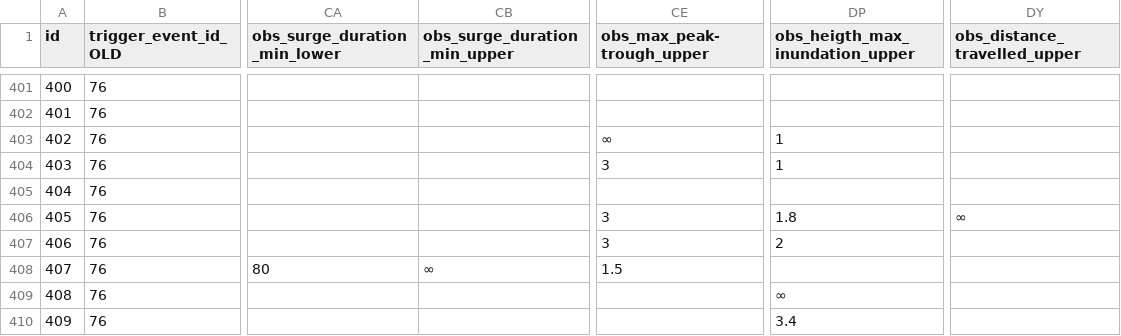
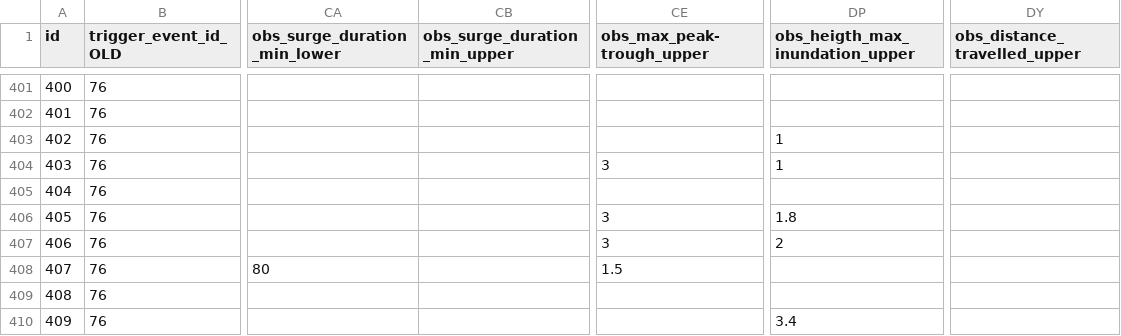
Before and after one commit to tmfrnz/nz-tsunami-db, a CSV file: app/data/gns_records.csv, drawn as a sheet; only a part is shown, gaps mark what is left out; the diff covers the shown part only; the diff names each change by its address in the sheet, - before the commit and + after, or states it on an @@ line.

```diff
--- a/app/data/gns_records.csv
+++ b/app/data/gns_records.csv
-CE403 (obs_max_peak-trough_upper): ∞
+CE403 (obs_max_peak-trough_upper): (empty)
-DY406 (obs_distance_travelled_upper): ∞
+DY406 (obs_distance_travelled_upper): (empty)
-CB408 (obs_surge_duration_min_upper): ∞
+CB408 (obs_surge_duration_min_upper): (empty)
-DP409 (obs_heigth_max_inundation_upper): ∞
+DP409 (obs_heigth_max_inundation_upper): (empty)
```
Also changed, not shown: 150 edited cells elsewhere in this file.
